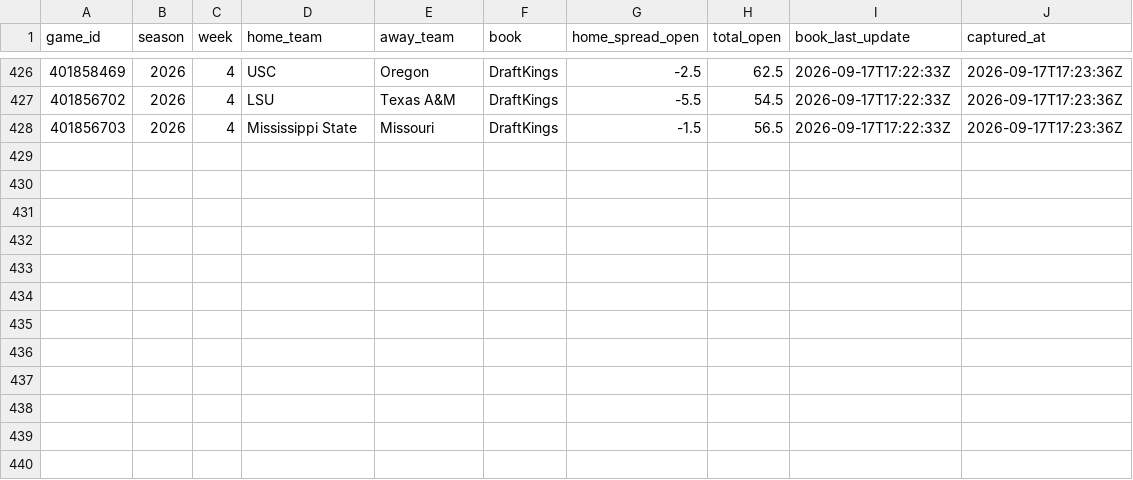
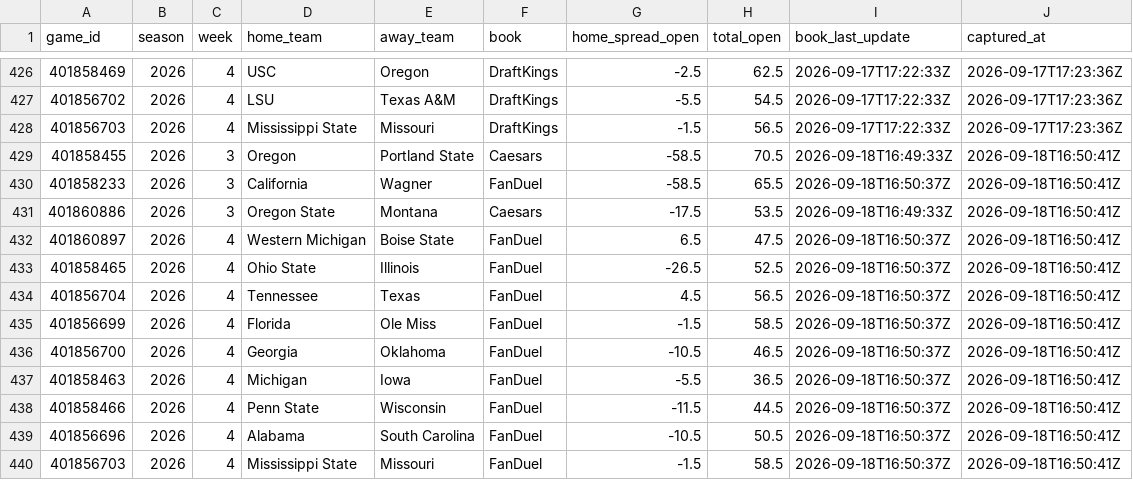
Before and after one commit to lucas-diehl/bet-hub-models, a CSV file: cfb-modeling/data_cache/opening_lines.csv, drawn as a sheet; only a part is shown, gaps mark what is left out; the diff names each change by its address in the sheet, - before the commit and + after, or states it on an @@ line.

```diff
--- a/cfb-modeling/data_cache/opening_lines.csv
+++ b/cfb-modeling/data_cache/opening_lines.csv
+row 429: 401858455 | 2026 | 3 | Oregon | Portland State | Caesars | -58.5 | 70.5 | 2026-09-18T16:49:33Z | 2026-09-18T16:50:41Z
+row 430: 401858233 | 2026 | 3 | California | Wagner | FanDuel | -58.5 | 65.5 | 2026-09-18T16:50:37Z | 2026-09-18T16:50:41Z
+row 431: 401860886 | 2026 | 3 | Oregon State | Montana | Caesars | -17.5 | 53.5 | 2026-09-18T16:49:33Z | 2026-09-18T16:50:41Z
+row 432: 401860897 | 2026 | 4 | Western Michigan | Boise State | FanDuel | 6.5 | 47.5 | 2026-09-18T16:50:37Z | 2026-09-18T16:50:41Z
+row 433: 401858465 | 2026 | 4 | Ohio State | Illinois | FanDuel | -26.5 | 52.5 | 2026-09-18T16:50:37Z | 2026-09-18T16:50:41Z
+row 434: 401856704 | 2026 | 4 | Tennessee | Texas | FanDuel | 4.5 | 56.5 | 2026-09-18T16:50:37Z | 2026-09-18T16:50:41Z
+row 435: 401856699 | 2026 | 4 | Florida | Ole Miss | FanDuel | -1.5 | 58.5 | 2026-09-18T16:50:37Z | 2026-09-18T16:50:41Z
+row 436: 401856700 | 2026 | 4 | Georgia | Oklahoma | FanDuel | -10.5 | 46.5 | 2026-09-18T16:50:37Z | 2026-09-18T16:50:41Z
+row 437: 401858463 | 2026 | 4 | Michigan | Iowa | FanDuel | -5.5 | 36.5 | 2026-09-18T16:50:37Z | 2026-09-18T16:50:41Z
+row 438: 401858466 | 2026 | 4 | Penn State | Wisconsin | FanDuel | -11.5 | 44.5 | 2026-09-18T16:50:37Z | 2026-09-18T16:50:41Z
+row 439: 401856696 | 2026 | 4 | Alabama | South Carolina | FanDuel | -10.5 | 50.5 | 2026-09-18T16:50:37Z | 2026-09-18T16:50:41Z
+row 440: 401856703 | 2026 | 4 | Mississippi State | Missouri | FanDuel | -1.5 | 58.5 | 2026-09-18T16:50:37Z | 2026-09-18T16:50:41Z
```
Also changed, not shown: 5 other files.
